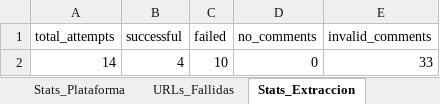
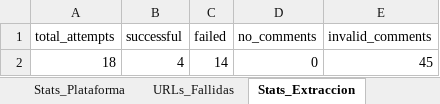
Before and after one commit to sociallisteningalpina-lang/Aquamochis, an Excel workbook: Comentarios Campaña.xlsx, sheet Stats_Extraccion, drawn as a sheet; values as stored, in another font and other column widths than the file's, no borders; removed rows and columns are numbered as before the commit, all else as after; the diff names each change by its address in the sheet, - before the commit and + after, or states it on an @@ line.

```diff
--- a/Comentarios Campaña.xlsx (sheet Stats_Extraccion)
+++ b/Comentarios Campaña.xlsx (sheet Stats_Extraccion)
-row 2: 14 | 4 | 10 | 0 | 33
+row 2: 18 | 4 | 14 | 0 | 45
```
Also changed, not shown: sheet Comentarios, sheet Resumen_Posts, sheet URLs_Fallidas, 1 other file.
